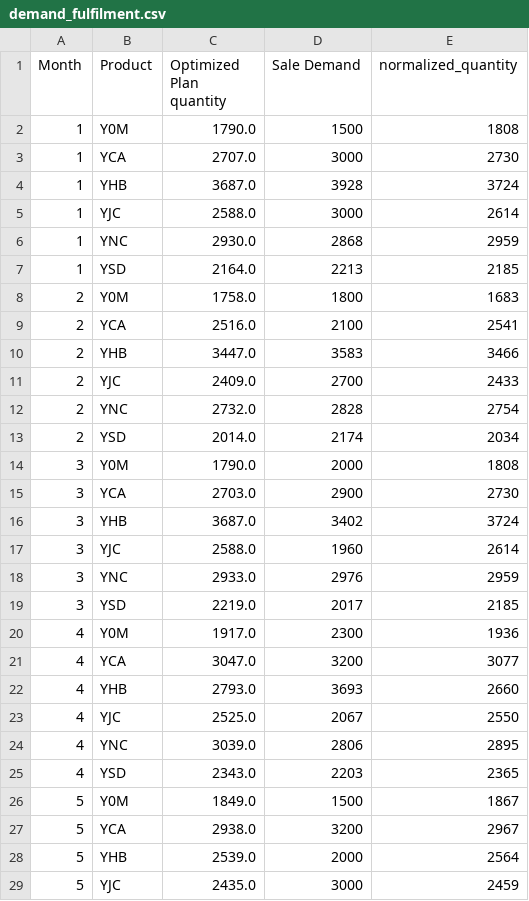
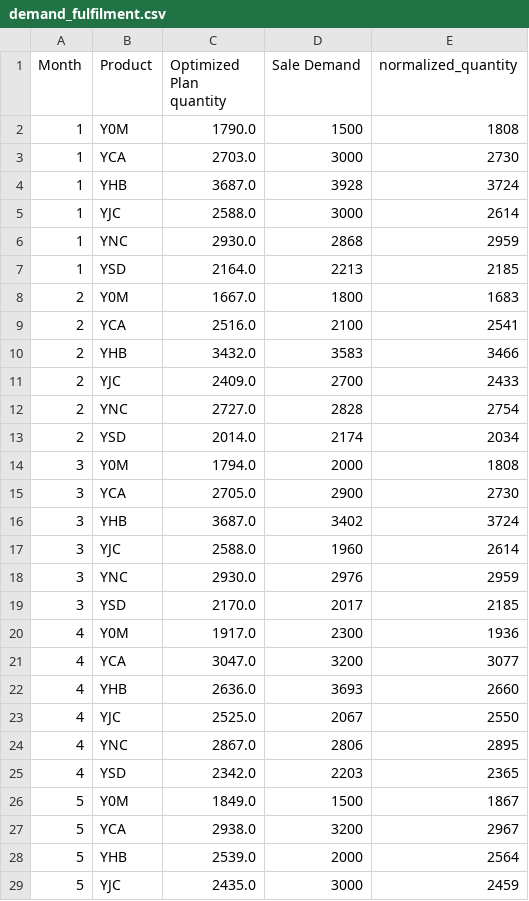
Before and after one commit to gaurang0705/streamlit_tesing, a CSV file: optimization_file/demand_fulfilment.csv, drawn as a sheet; only a part is shown; the diff covers the shown part only.

```diff
--- a/optimization_file/demand_fulfilment.csv
+++ b/optimization_file/demand_fulfilment.csv
@@ -2,3 +2,3 @@ Month,Product,Optimized Plan quantity,Sale Demand,normalized_quantity
 1,Y0M,1790.0,1500,1808
-1,YCA,2707.0,3000,2730
+1,YCA,2703.0,3000,2730
 1,YHB,3687.0,3928,3724
@@ -7,20 +7,20 @@ Month,Product,Optimized Plan quantity,Sale Demand,normalized_quantity
 1,YSD,2164.0,2213,2185
-2,Y0M,1758.0,1800,1683
+2,Y0M,1667.0,1800,1683
 2,YCA,2516.0,2100,2541
-2,YHB,3447.0,3583,3466
+2,YHB,3432.0,3583,3466
 2,YJC,2409.0,2700,2433
-2,YNC,2732.0,2828,2754
+2,YNC,2727.0,2828,2754
 2,YSD,2014.0,2174,2034
-3,Y0M,1790.0,2000,1808
-3,YCA,2703.0,2900,2730
+3,Y0M,1794.0,2000,1808
+3,YCA,2705.0,2900,2730
 3,YHB,3687.0,3402,3724
 3,YJC,2588.0,1960,2614
-3,YNC,2933.0,2976,2959
-3,YSD,2219.0,2017,2185
+3,YNC,2930.0,2976,2959
+3,YSD,2170.0,2017,2185
 4,Y0M,1917.0,2300,1936
 4,YCA,3047.0,3200,3077
-4,YHB,2793.0,3693,2660
+4,YHB,2636.0,3693,2660
 4,YJC,2525.0,2067,2550
-4,YNC,3039.0,2806,2895
-4,YSD,2343.0,2203,2365
+4,YNC,2867.0,2806,2895
+4,YSD,2342.0,2203,2365
 5,Y0M,1849.0,1500,1867
```
Also changed, not shown: 22 edited cells elsewhere in this file.
